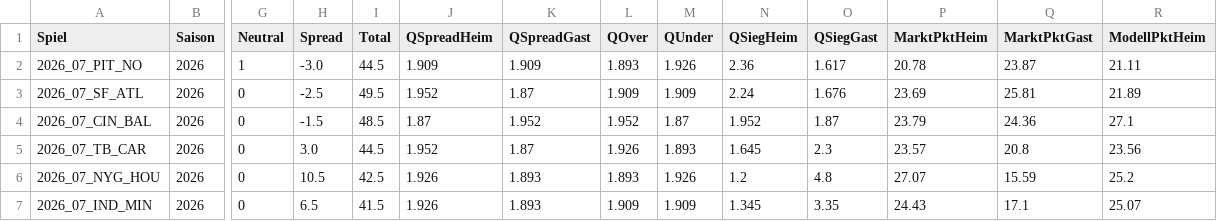
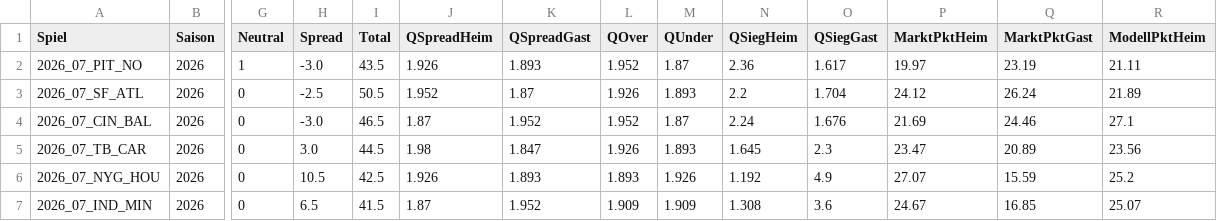
Before and after one commit to gobitodic0007-hash/Wettmodell, a CSV file: daten/nfl-spiele.csv, drawn as a sheet; only a part is shown, gaps mark what is left out; the diff covers the shown part only; the diff names each change by its address in the sheet, - before the commit and + after, or states it on an @@ line.

```diff
--- a/daten/nfl-spiele.csv
+++ b/daten/nfl-spiele.csv
-I2 (Total): 44.5
+I2 (Total): 43.5
-J2 (QSpreadHeim): 1.909
+J2 (QSpreadHeim): 1.926
-K2 (QSpreadGast): 1.909
+K2 (QSpreadGast): 1.893
-L2 (QOver): 1.893
+L2 (QOver): 1.952
-M2 (QUnder): 1.926
+M2 (QUnder): 1.87
-P2 (MarktPktHeim): 20.78
+P2 (MarktPktHeim): 19.97
-Q2 (MarktPktGast): 23.87
+Q2 (MarktPktGast): 23.19
-I3 (Total): 49.5
+I3 (Total): 50.5
-L3 (QOver): 1.909
+L3 (QOver): 1.926
-M3 (QUnder): 1.909
+M3 (QUnder): 1.893
-N3 (QSiegHeim): 2.24
+N3 (QSiegHeim): 2.2
-O3 (QSiegGast): 1.676
+O3 (QSiegGast): 1.704
-P3 (MarktPktHeim): 23.69
+P3 (MarktPktHeim): 24.12
-Q3 (MarktPktGast): 25.81
+Q3 (MarktPktGast): 26.24
-H4 (Spread): -1.5
+H4 (Spread): -3.0
-I4 (Total): 48.5
+I4 (Total): 46.5
-N4 (QSiegHeim): 1.952
+N4 (QSiegHeim): 2.24
-O4 (QSiegGast): 1.87
+O4 (QSiegGast): 1.676
-P4 (MarktPktHeim): 23.79
+P4 (MarktPktHeim): 21.69
-Q4 (MarktPktGast): 24.36
+Q4 (MarktPktGast): 24.46
-J5 (QSpreadHeim): 1.952
+J5 (QSpreadHeim): 1.98
-K5 (QSpreadGast): 1.87
+K5 (QSpreadGast): 1.847
-P5 (MarktPktHeim): 23.57
+P5 (MarktPktHeim): 23.47
-Q5 (MarktPktGast): 20.8
+Q5 (MarktPktGast): 20.89
-N6 (QSiegHeim): 1.2
+N6 (QSiegHeim): 1.192
-O6 (QSiegGast): 4.8
+O6 (QSiegGast): 4.9
-J7 (QSpreadHeim): 1.926
+J7 (QSpreadHeim): 1.87
-K7 (QSpreadGast): 1.893
+K7 (QSpreadGast): 1.952
-N7 (QSiegHeim): 1.345
+N7 (QSiegHeim): 1.308
-O7 (QSiegGast): 3.35
+O7 (QSiegGast): 3.6
-P7 (MarktPktHeim): 24.43
+P7 (MarktPktHeim): 24.67
-Q7 (MarktPktGast): 17.1
+Q7 (MarktPktGast): 16.85
```
Also changed, not shown: 32 edited cells elsewhere in this file, daten/nfl-linien.csv, daten/nfl-td.csv, 3 other files.
